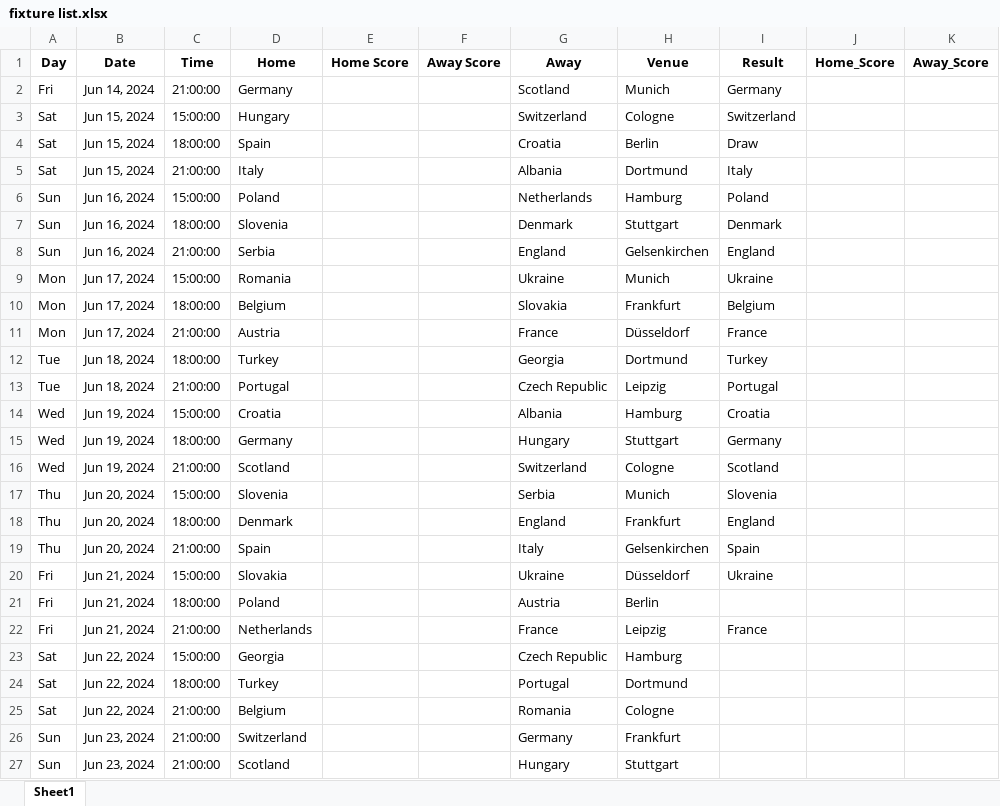
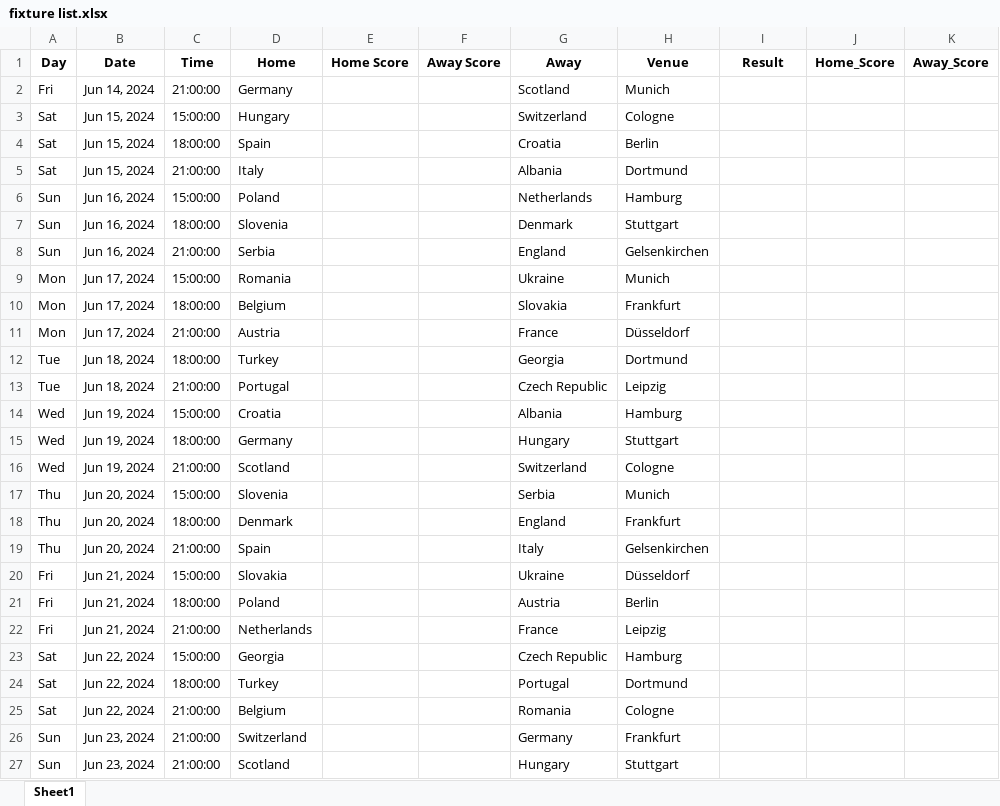
Before and after one commit to onishant/euro-predictor-game, an Excel workbook: eventData/fixture list.xlsx, sheet Sheet1, drawn as a sheet; only a part is shown; values as stored, in another font and other column widths than the file's, no borders; the diff covers the shown part only; the diff names each change by its address in the sheet, - before the commit and + after, or states it on an @@ line.

Commit message:
Updated the user and fixture list

```diff
--- a/eventData/fixture list.xlsx (sheet Sheet1)
+++ b/eventData/fixture list.xlsx (sheet Sheet1)
-I2 (Result): Germany
+I2 (Result): (empty)
-I3 (Result): Switzerland
+I3 (Result): (empty)
-I4 (Result): Draw
+I4 (Result): (empty)
-I5 (Result): Italy
+I5 (Result): (empty)
-I6 (Result): Poland
+I6 (Result): (empty)
-I7 (Result): Denmark
+I7 (Result): (empty)
-I8 (Result): England
+I8 (Result): (empty)
-I9 (Result): Ukraine
+I9 (Result): (empty)
-I10 (Result): Belgium
+I10 (Result): (empty)
-I11 (Result): France
+I11 (Result): (empty)
-I12 (Result): Turkey
+I12 (Result): (empty)
-I13 (Result): Portugal
+I13 (Result): (empty)
-I14 (Result): Croatia
+I14 (Result): (empty)
-I15 (Result): Germany
+I15 (Result): (empty)
-I16 (Result): Scotland
+I16 (Result): (empty)
-I17 (Result): Slovenia
+I17 (Result): (empty)
-I18 (Result): England
+I18 (Result): (empty)
-I19 (Result): Spain
+I19 (Result): (empty)
-I20 (Result): Ukraine
+I20 (Result): (empty)
-I22 (Result): France
+I22 (Result): (empty)
```
Also changed, not shown: 4 edited cells elsewhere in this sheet, eventData/users.xlsx.
